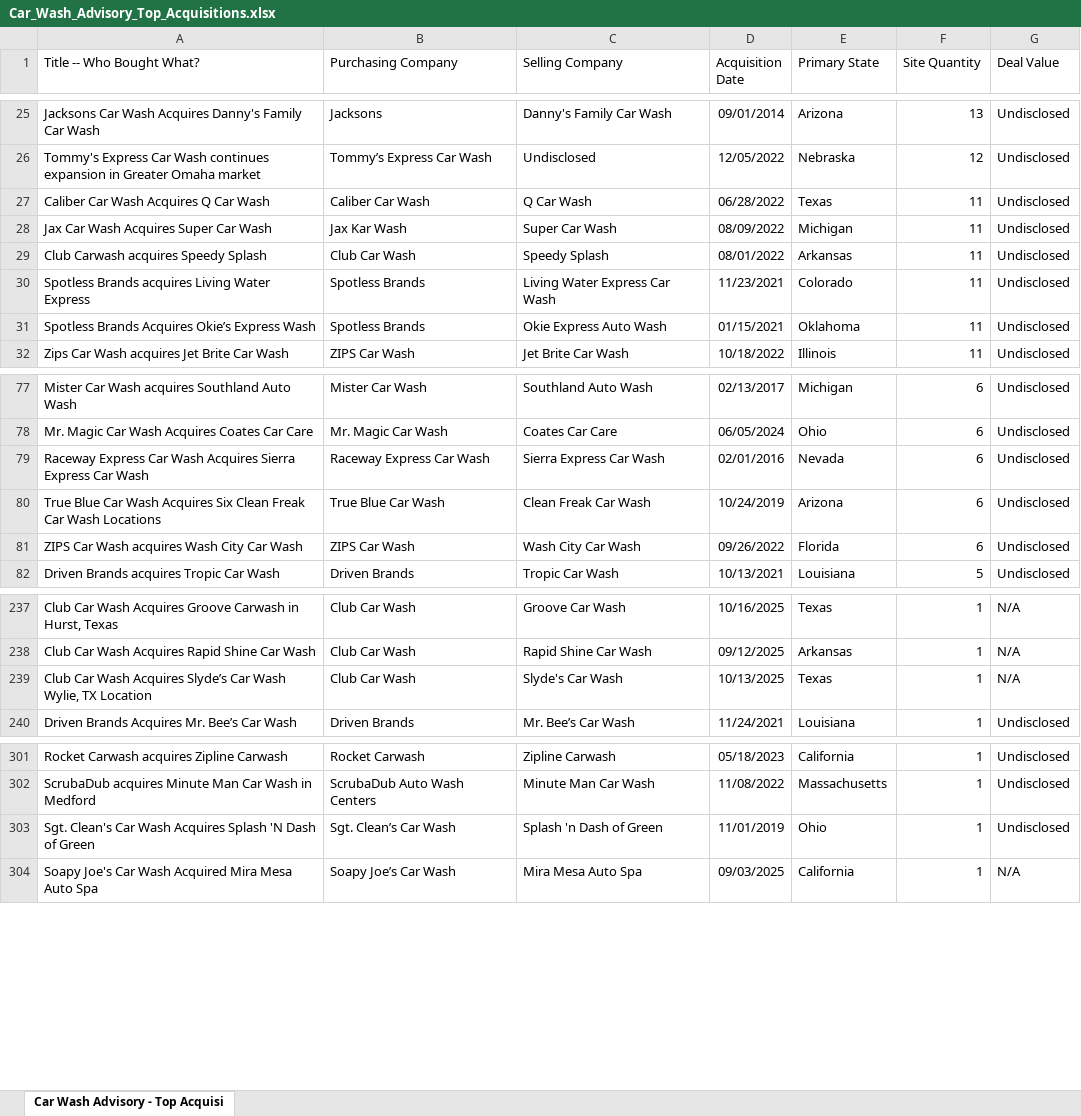
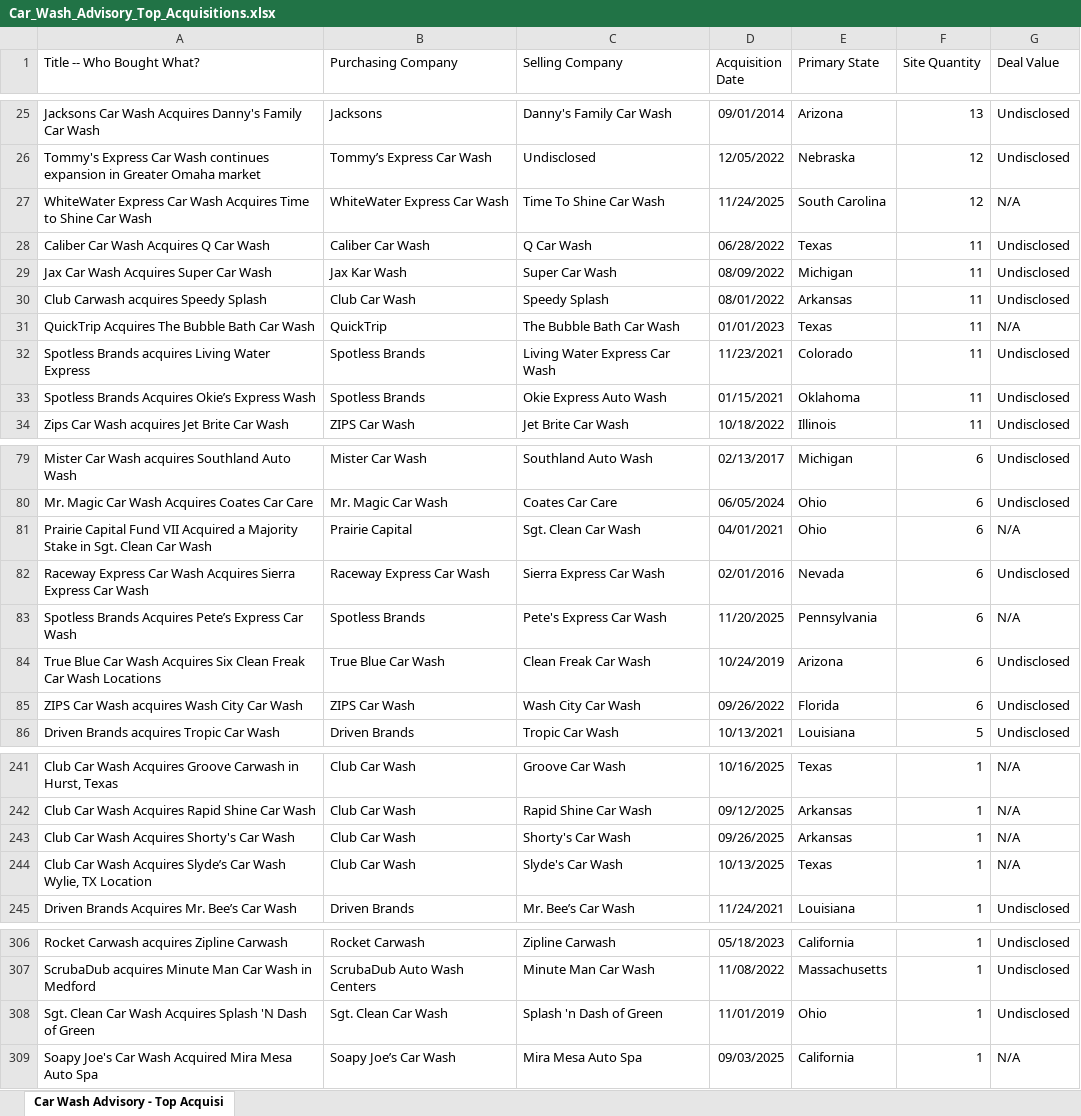
Before and after one commit to CarWashAdvisoryGPS/files-repo, an Excel workbook: Car_Wash_Advisory_Top_Acquisitions.xlsx, sheet Car Wash Advisory - Top Acquisi, drawn as a sheet; only a part is shown, gaps mark what is left out; values as stored, in another font and other column widths than the file's, no borders; charts and pictures not drawn; addresses are those after the commit; the diff names each change by its address in the sheet, - before the commit and + after, or states it on an @@ line.

```diff
--- a/Car_Wash_Advisory_Top_Acquisitions.xlsx (sheet Car Wash Advisory - Top Acquisi)
+++ b/Car_Wash_Advisory_Top_Acquisitions.xlsx (sheet Car Wash Advisory - Top Acquisi)
+row 27: WhiteWater Express Car Wash Acquires Time to Shine Car Wash | WhiteWater Express Car Wash | Time To Shine Car Wash | 11/24/2025 | South Carolina | 12 | N/A
+row 31: QuickTrip Acquires The Bubble Bath Car Wash | QuickTrip | The Bubble Bath Car Wash | 01/01/2023 | Texas | 11 | N/A
+row 81: Prairie Capital Fund VII Acquired a Majority Stake in Sgt. Clean Car Wash | Prairie Capital | Sgt. Clean Car Wash | 04/01/2021 | Ohio | 6 | N/A
+row 83: Spotless Brands Acquires Pete’s Express Car Wash | Spotless Brands | Pete's Express Car Wash | 11/20/2025 | Pennsylvania | 6 | N/A
+row 243: Club Car Wash Acquires Shorty's Car Wash | Club Car Wash | Shorty's Car Wash | 09/26/2025 | Arkansas | 1 | N/A
-A308 (Title -- Who Bought What?): Sgt. Clean's Car Wash…
+A308 (Title -- Who Bought What?): Sgt. Clean Car Wash…
-B308 (Purchasing Company): Sgt. Clean’s Car Wash
+B308 (Purchasing Company): Sgt. Clean Car Wash
```
Also changed, not shown: Car_Wash_Advisory_Companies.xlsx.
